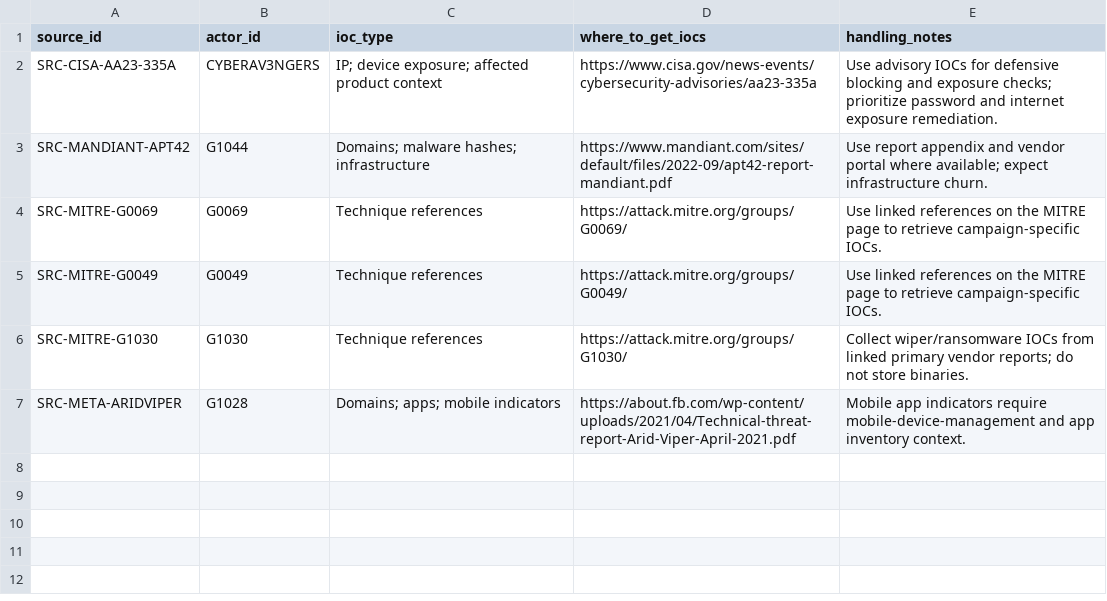
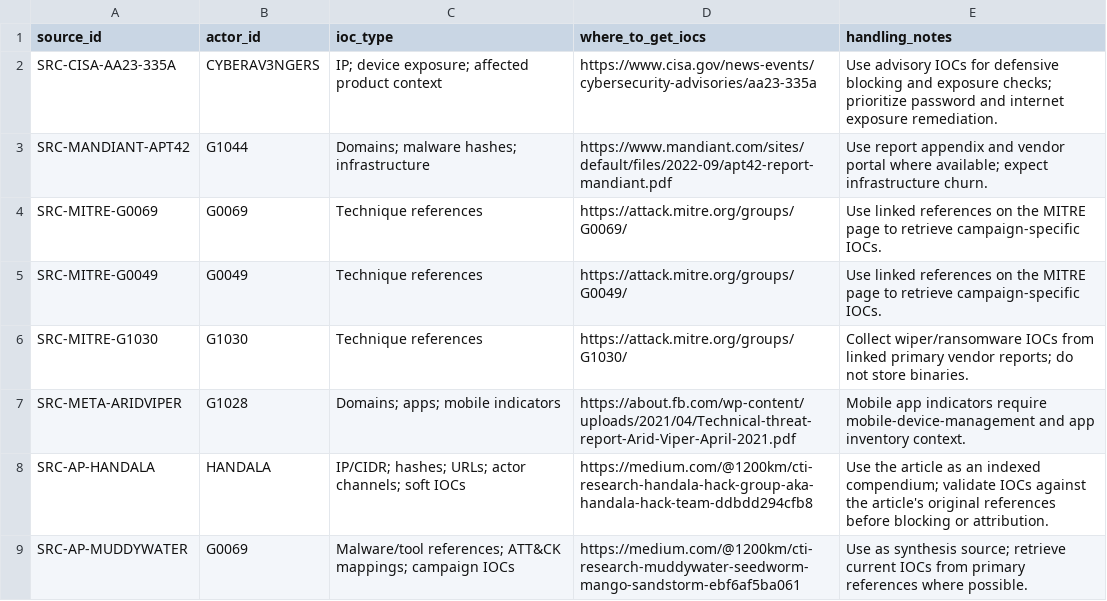
Before and after one commit to anpa1200/israel-government-threat-actors-cti, a CSV file: data/ioc-references.csv, drawn as a sheet; the diff names each change by its address in the sheet, - before the commit and + after, or states it on an @@ line.

```diff
--- a/data/ioc-references.csv
+++ b/data/ioc-references.csv
+row 8: SRC-AP-HANDALA | HANDALA | IP/CIDR; hashes; URLs; actor channels; soft IOCs | https://medium.com/@1200km/cti-research-handala-hack-group-aka-handala-hack-team-ddbdd294cfb8 | Use the article as an indexed compendium; validate IOCs against the article's original references before blocking or attribution.
+row 9: SRC-AP-MUDDYWATER | G0069 | Malware/tool references; ATT&CK mappings; campaign IOCs | https://medium.com/@1200km/cti-research-muddywater-seedworm-mango-sandstorm-ebf6af5ba061 | Use as synthesis source; retrieve current IOCs from primary references where possible.
```
Also changed, not shown: data/actors.csv, data/malware-references.csv, 7 other files.
